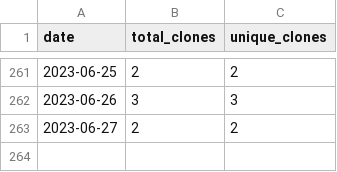
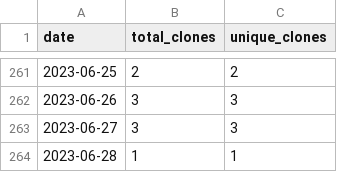
Before and after one commit to merrymitch/COMP4300, a CSV file: .traffic/clones.csv, drawn as a sheet; only a part is shown, gaps mark what is left out.

Commit message:
Updating repository traffic

```diff
--- a/.traffic/clones.csv
+++ b/.traffic/clones.csv
@@ -262,2 +262,3 @@ date,total_clones,unique_clones
 2023-06-26,3,3
-2023-06-27,2,2
+2023-06-27,3,3
+2023-06-28,1,1
```
Also changed, not shown: .traffic/views.csv, 3 other files.
